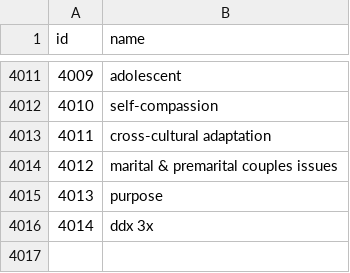
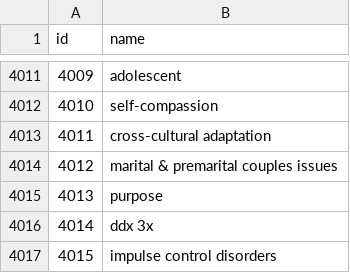
Before and after one commit to shedskin516/mental_health_knowledge_graph, a CSV file: string_match/psytoday.csv, drawn as a sheet; only a part is shown, gaps mark what is left out.

Commit message:
add impulse control disorders

```diff
--- a/string_match/psytoday.csv
+++ b/string_match/psytoday.csv
@@ -4016 +4016,2 @@ id,name
 4014,ddx 3x
+4015,impulse control disorders
```
